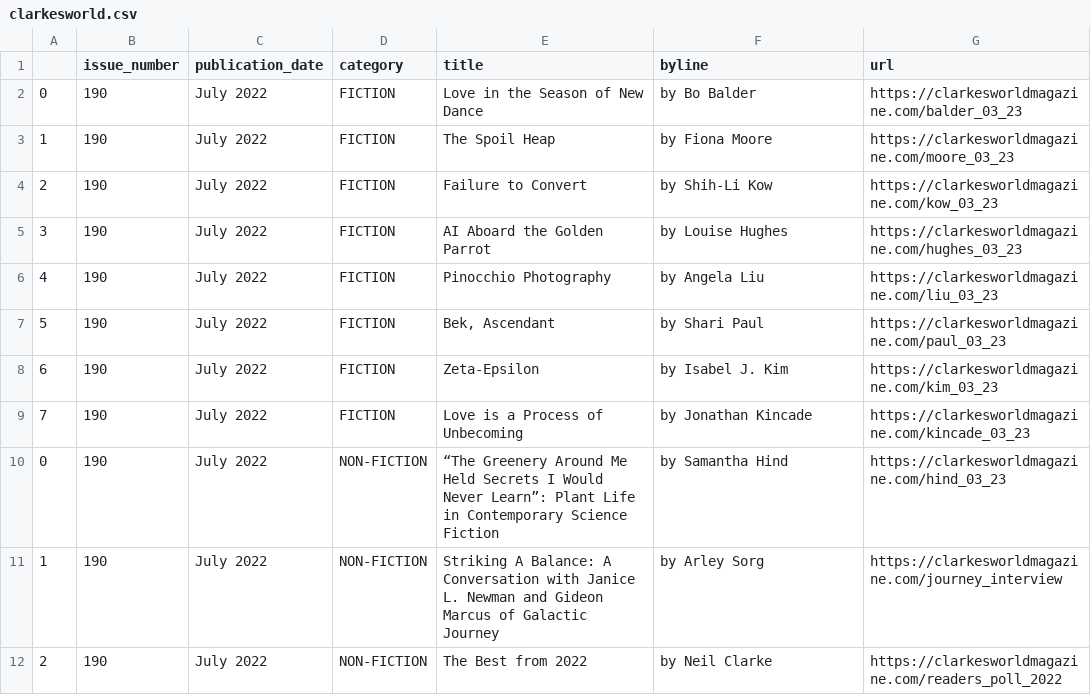
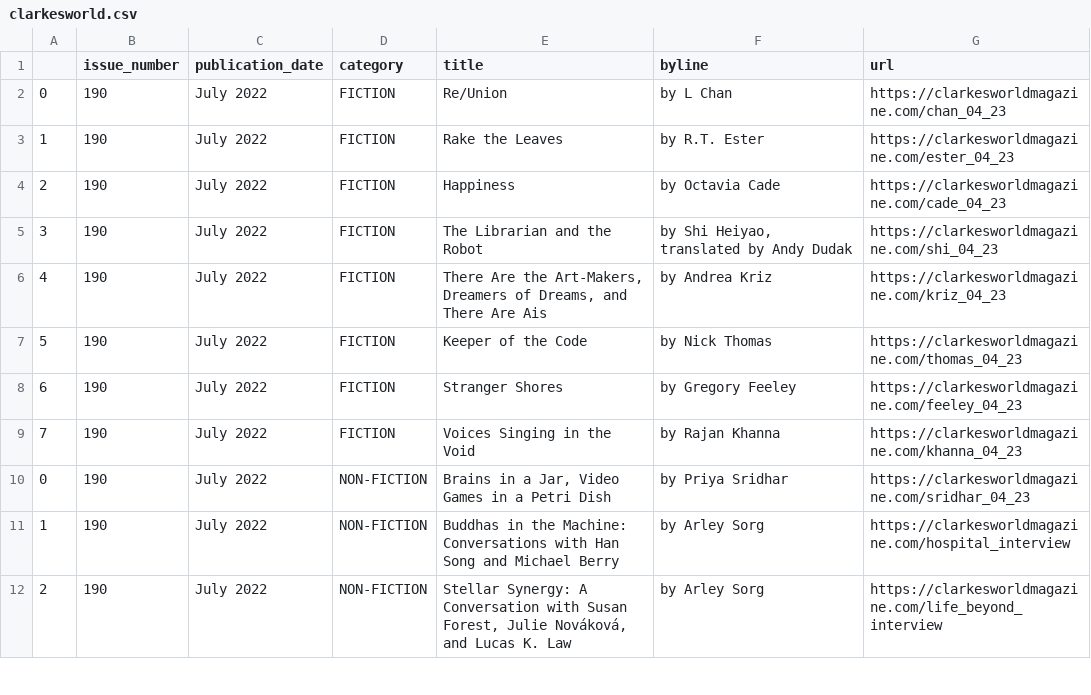
Before and after one commit to luyi-eve/autoscraper-clarkesworld-mag, a CSV file: clarkesworld.csv, drawn as a sheet; only a part is shown; the diff covers the shown part only.

```diff
--- a/clarkesworld.csv
+++ b/clarkesworld.csv
@@ -1,12 +1,12 @@
 ,issue_number,publication_date,category,title,byline,url
-0,190,July 2022,FICTION,Love in the Season of New Dance,by Bo Balder,https://clarkesworldmagazine.com/balder_03_23
-1,190,July 2022,FICTION,The Spoil Heap,by Fiona Moore,https://clarkesworldmagazine.com/moore_03_23
-2,190,July 2022,FICTION,Failure to Convert,by Shih-Li Kow,https://clarkesworldmagazine.com/kow_03_23
-3,190,July 2022,FICTION,AI Aboard the Golden Parrot,by Louise Hughes,https://clarkesworldmagazine.com/hughes_03_23
-4,190,July 2022,FICTION,Pinocchio Photography,by Angela Liu,https://clarkesworldmagazine.com/liu_03_23
-5,190,July 2022,FICTION,"Bek, Ascendant",by Shari Paul,https://clarkesworldmagazine.com/paul_03_23
-6,190,July 2022,FICTION,Zeta-Epsilon,by Isabel J. Kim,https://clarkesworldmagazine.com/kim_03_23
-7,190,July 2022,FICTION,Love is a Process of Unbecoming,by Jonathan Kincade,https://clarkesworldmagazine.com/kincade_03_23
-0,190,July 2022,NON-FICTION,“The Greenery Around Me Held Secrets I Would Never Learn”: Plant Life in Contemporary Science Fiction,by Samantha Hind,https://clarkesworldmagazine.com/hind_03_23
-1,190,July 2022,NON-FICTION,Striking A Balance: A Conversation with Janice L. Newman and Gideon Marcus of Galactic Journey,by Arley Sorg,https://clarkesworldmagazine.com/journey_interview
-2,190,July 2022,NON-FICTION,The Best from 2022,by Neil Clarke,https://clarkesworldmagazine.com/readers_poll_2022
+0,190,July 2022,FICTION,Re/Union,by L Chan,https://clarkesworldmagazine.com/chan_04_23
+1,190,July 2022,FICTION,Rake the Leaves,by R.T. Ester,https://clarkesworldmagazine.com/ester_04_23
+2,190,July 2022,FICTION,Happiness,by Octavia Cade,https://clarkesworldmagazine.com/cade_04_23
+3,190,July 2022,FICTION,The Librarian and the Robot,"by Shi Heiyao, translated by Andy Dudak",https://clarkesworldmagazine.com/shi_04_23
+4,190,July 2022,FICTION,"There Are the Art-Makers, Dreamers of Dreams, and There Are Ais",by Andrea Kriz,https://clarkesworldmagazine.com/kriz_04_23
+5,190,July 2022,FICTION,Keeper of the Code,by Nick Thomas,https://clarkesworldmagazine.com/thomas_04_23
+6,190,July 2022,FICTION,Stranger Shores,by Gregory Feeley,https://clarkesworldmagazine.com/feeley_04_23
+7,190,July 2022,FICTION,Voices Singing in the Void,by Rajan Khanna,https://clarkesworldmagazine.com/khanna_04_23
+0,190,July 2022,NON-FICTION,"Brains in a Jar, Video Games in a Petri Dish",by Priya Sridhar,https://clarkesworldmagazine.com/sridhar_04_23
+1,190,July 2022,NON-FICTION,Buddhas in the Machine: Conversations with Han Song and Michael Berry,by Arley Sorg,https://clarkesworldmagazine.com/hospital_interview
+2,190,July 2022,NON-FICTION,"Stellar Synergy: A Conversation with Susan Forest, Julie Nováková, and Lucas K. Law",by Arley Sorg,https://clarkesworldmagazine.com/life_beyond_interview
```
Also changed, not shown: 1 removed row and 6 edited cells elsewhere in this file.
